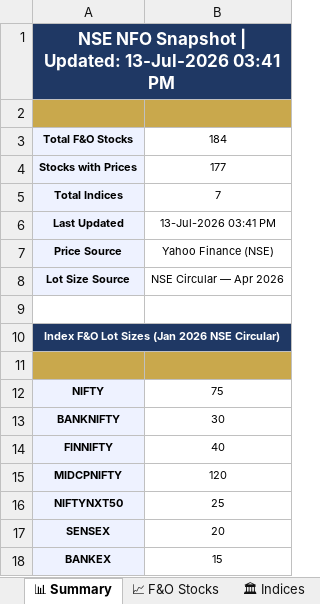
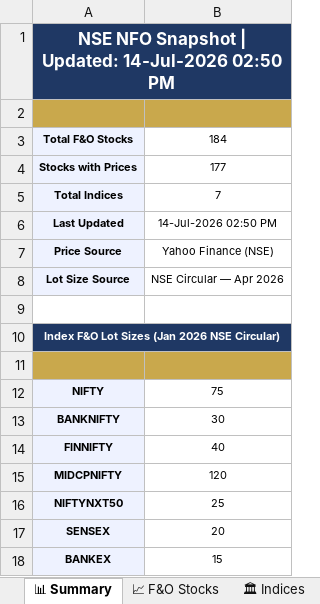
Before and after one commit to spurandhar0/nfo-lot-size-tracker, an Excel workbook: data/nfo_lot_sizes.xlsx, sheet 📊 Summary, drawn as a sheet; values as stored, in another font and other column widths than the file's, no borders; the diff names each change by its address in the sheet, - before the commit and + after, or states it on an @@ line.

```diff
--- a/data/nfo_lot_sizes.xlsx (sheet 📊 Summary)
+++ b/data/nfo_lot_sizes.xlsx (sheet 📊 Summary)
-A1: …| Updated: 13-Jul-2026 03:41 PM
+A1: …| Updated: 14-Jul-2026 02:50 PM
-B6: 13-Jul-2026 03:41 PM
+B6: 14-Jul-2026 02:50 PM
```
Also changed, not shown: sheet 📈 F&O Stocks, sheet 📋 Change Log, sheet 🏛 Indices, 1 other file.
